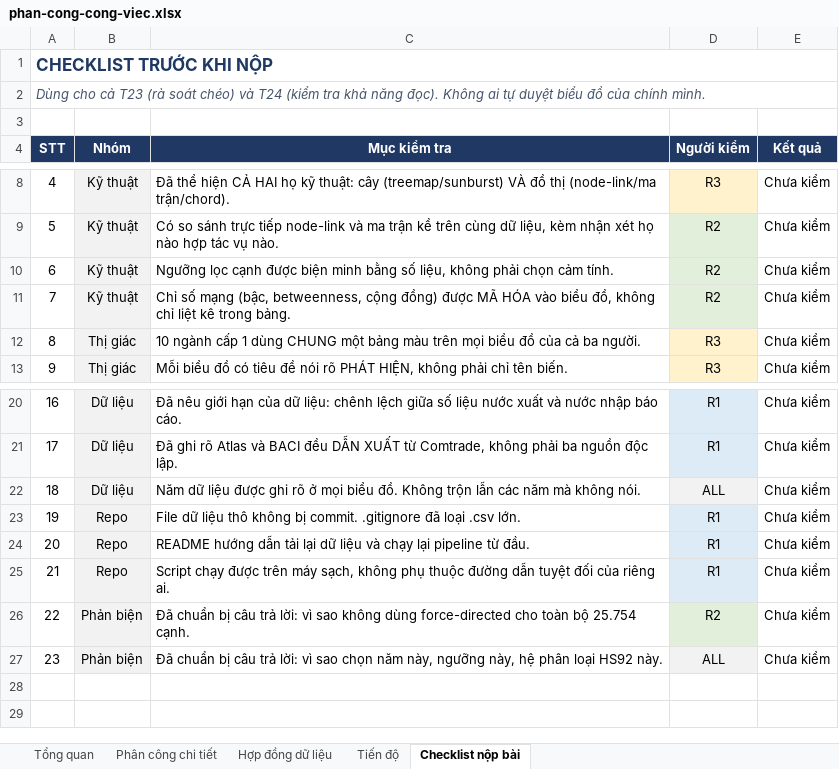
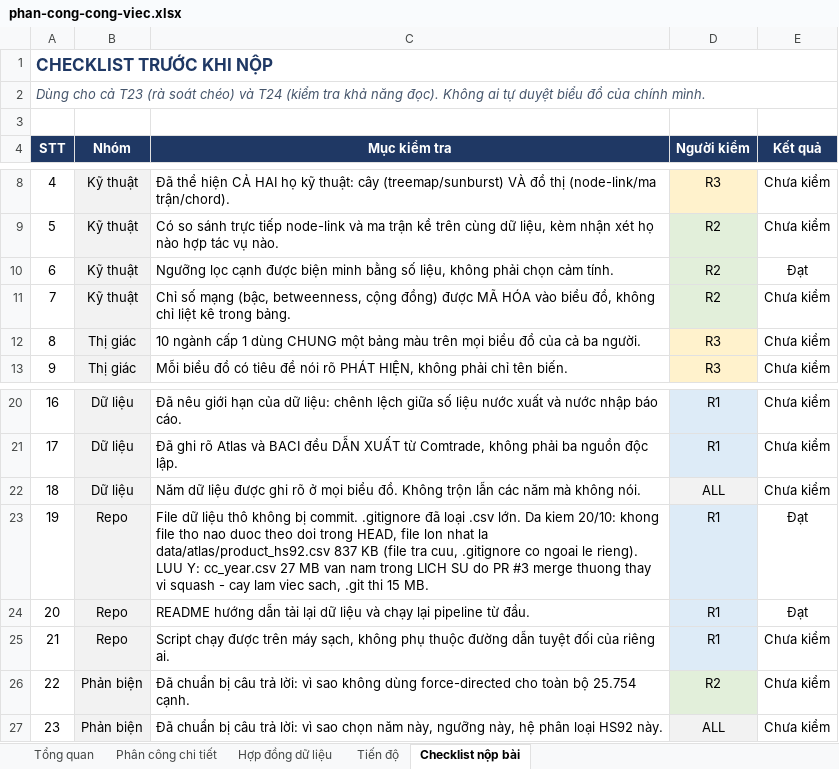
Before and after one commit to Dr-Vphuc/global-ecom, an Excel workbook: phan-cong-cong-viec.xlsx, sheet Checklist nộp bài, drawn as a sheet; only a part is shown, gaps mark what is left out; values as stored, in another font and other column widths than the file's, no borders; the diff names each change by its address in the sheet, - before the commit and + after, or states it on an @@ line.

```diff
--- a/phan-cong-cong-viec.xlsx (sheet Checklist nộp bài)
+++ b/phan-cong-cong-viec.xlsx (sheet Checklist nộp bài)
-E10 (Kết quả): Chưa kiểm
+E10 (Kết quả): Đạt
-C23 (Mục kiểm tra): ….csv lớn.
+C23 (Mục kiểm tra): ….csv lớn. Da kiem 20/10: khong file tho nao duoc theo doi trong HEAD, file lon nhat la data/atlas/product_hs92.csv 837 KB (file tra cuu, .gitignore co ngoai le rieng). LUU Y: cc_year.csv 27 MB van nam trong LICH SU do PR #3 merge thuong thay vi squash - cay lam viec sach, .git thi 15 MB.
-E23:E24 (Kết quả): Chưa kiểm
+E23:E24 (Kết quả): Đạt
```
Also changed, not shown: sheet Phân công chi tiết, sheet Tổng quan, 2 other files.
